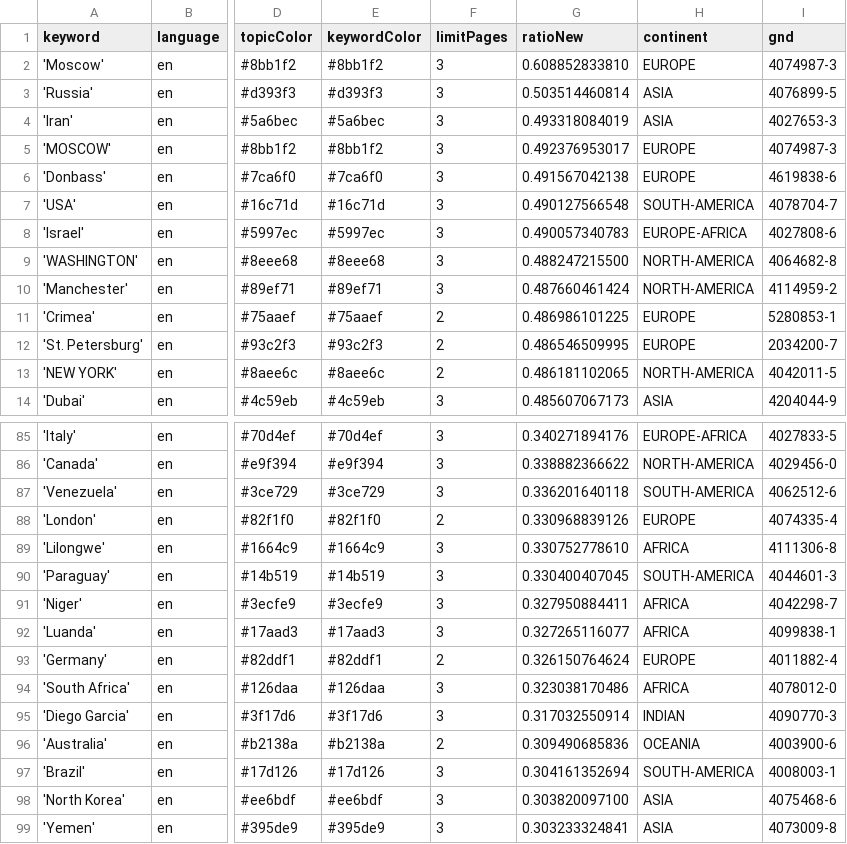
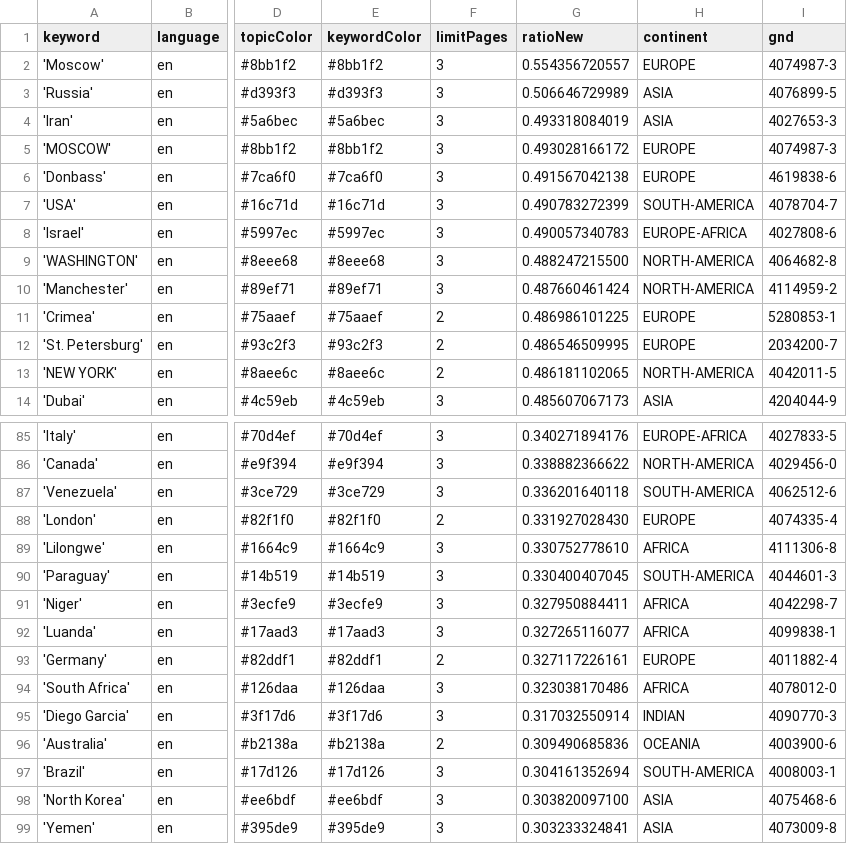
Before and after one commit to mizilett-news/locationWhisperer, a CSV file: keywords.csv, drawn as a sheet; only a part is shown, gaps mark what is left out; the diff covers the shown part only; the diff names each change by its address in the sheet, - before the commit and + after, or states it on an @@ line.

```diff
--- a/keywords.csv
+++ b/keywords.csv
-G2 (ratioNew): 0.608852833810
+G2 (ratioNew): 0.554356720557
-G3 (ratioNew): 0.503514460814
+G3 (ratioNew): 0.506646729989
-G5 (ratioNew): 0.492376953017
+G5 (ratioNew): 0.493028166172
-G7 (ratioNew): 0.490127566548
+G7 (ratioNew): 0.490783272399
-G88 (ratioNew): 0.330968839126
+G88 (ratioNew): 0.331927028430
-G93 (ratioNew): 0.326150764624
+G93 (ratioNew): 0.327117226161
```
Also changed, not shown: 4 added rows and 4 removed rows elsewhere in this file, csv/news_2026_09.csv, csv/news_2026_10.csv.
